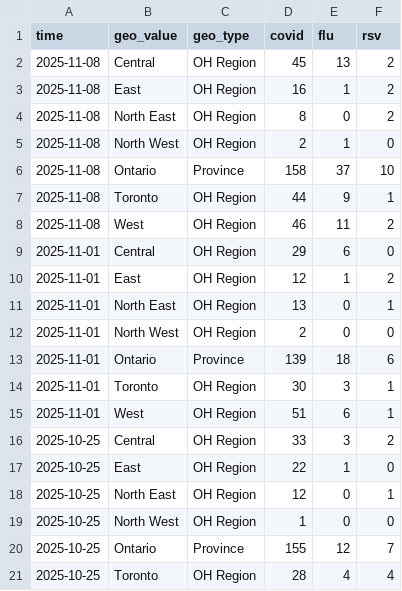
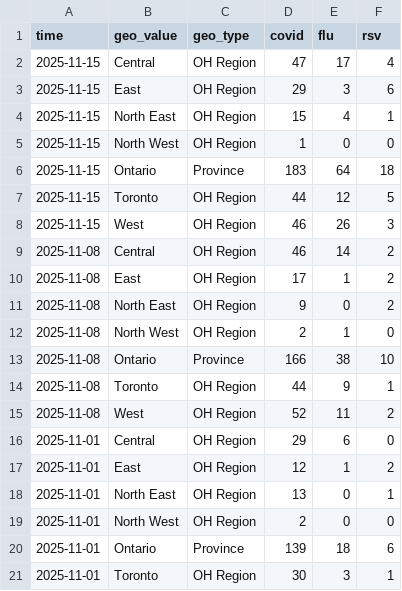
Before and after one commit to william-redman/hospitalization-forecast, a CSV file: target-data/season_2025_2026/hospitalization-data.csv, drawn as a sheet; only a part is shown; the shorter side is filled out with more unchanged rows.

Commit message:
update target data

```diff
--- a/target-data/season_2025_2026/hospitalization-data.csv
+++ b/target-data/season_2025_2026/hospitalization-data.csv
@@ -1,9 +1,16 @@
 time,geo_value,geo_type,covid,flu,rsv
-2025-11-08,Central,OH Region,45,13,2
-2025-11-08,East,OH Region,16,1,2
-2025-11-08,North East,OH Region,8,0,2
+2025-11-15,Central,OH Region,47,17,4
+2025-11-15,East,OH Region,29,3,6
+2025-11-15,North East,OH Region,15,4,1
+2025-11-15,North West,OH Region,1,0,0
+2025-11-15,Ontario,Province,183,64,18
+2025-11-15,Toronto,OH Region,44,12,5
+2025-11-15,West,OH Region,46,26,3
+2025-11-08,Central,OH Region,46,14,2
+2025-11-08,East,OH Region,17,1,2
+2025-11-08,North East,OH Region,9,0,2
 2025-11-08,North West,OH Region,2,1,0
-2025-11-08,Ontario,Province,158,37,10
+2025-11-08,Ontario,Province,166,38,10
 2025-11-08,Toronto,OH Region,44,9,1
-2025-11-08,West,OH Region,46,11,2
+2025-11-08,West,OH Region,52,11,2
 2025-11-01,Central,OH Region,29,6,0
```
